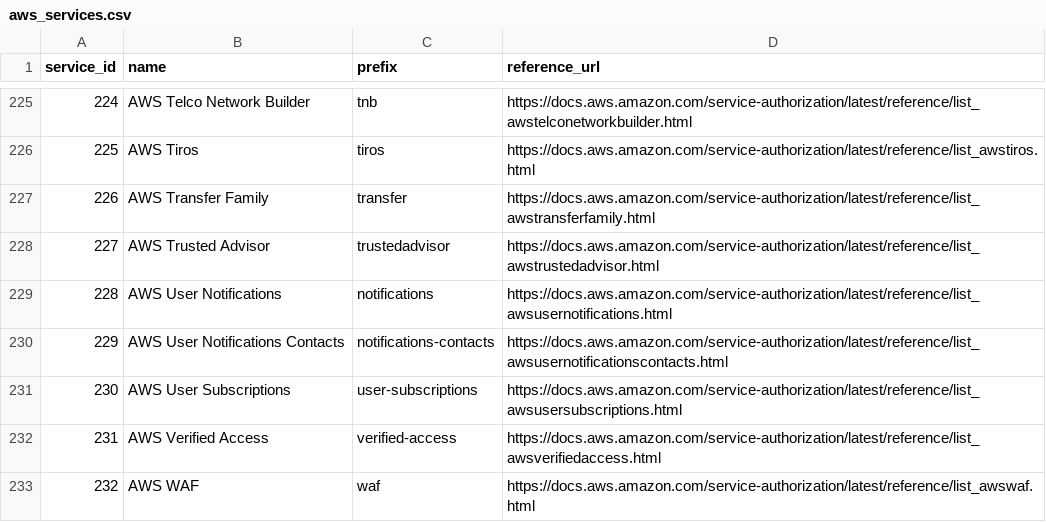
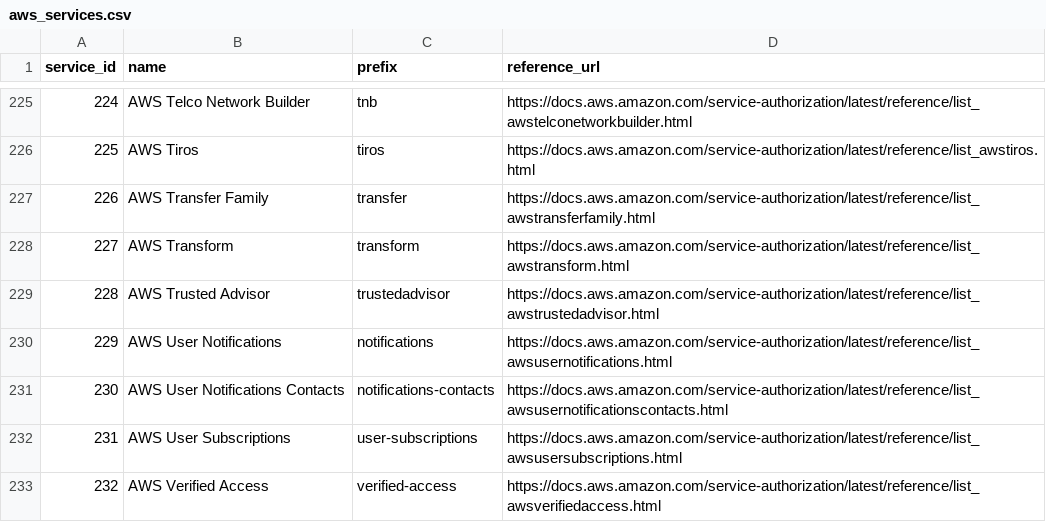
Before and after one commit to tobilg/aws-iam-data, a CSV file: data/csv/aws_services.csv, drawn as a sheet; only a part is shown, gaps mark what is left out; the shorter side is filled out with more unchanged rows; addresses are those after the commit; the diff names each change by its address in the sheet, - before the commit and + after, or states it on an @@ line.

```diff
--- a/data/csv/aws_services.csv
+++ b/data/csv/aws_services.csv
+row 228: 227 | AWS Transform | transform | https://docs.aws.amazon.com/service-authorization/latest/reference/list_awstransform.html
@@ column A (service_id) renumbered from row 229 down @@
```
Also changed, not shown: data/csv/aws_actions_dependant_actions.csv, data/csv/aws_actions_resource_types.csv, 22 other files.
